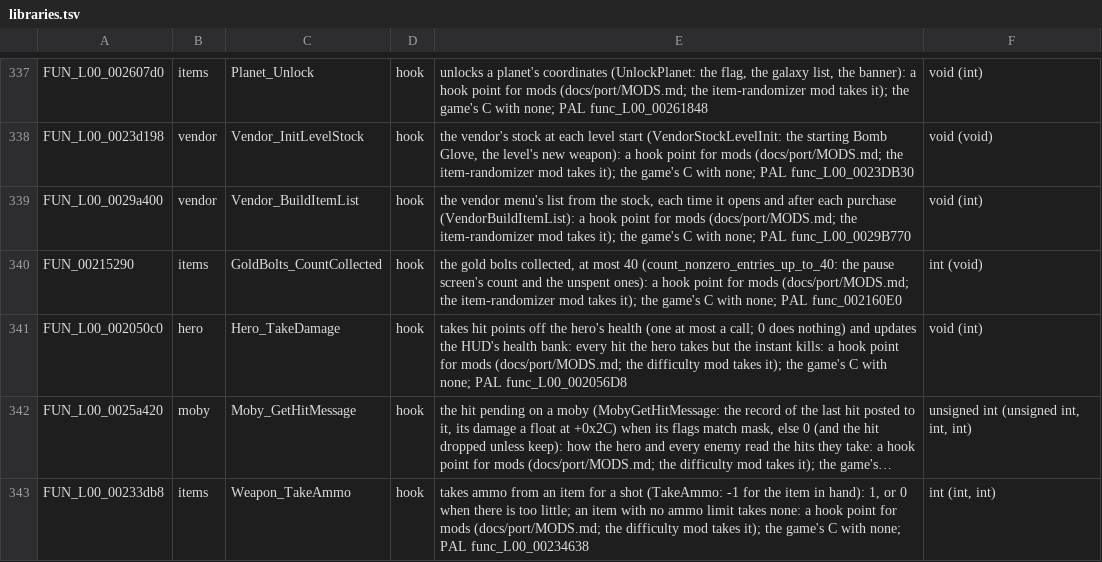
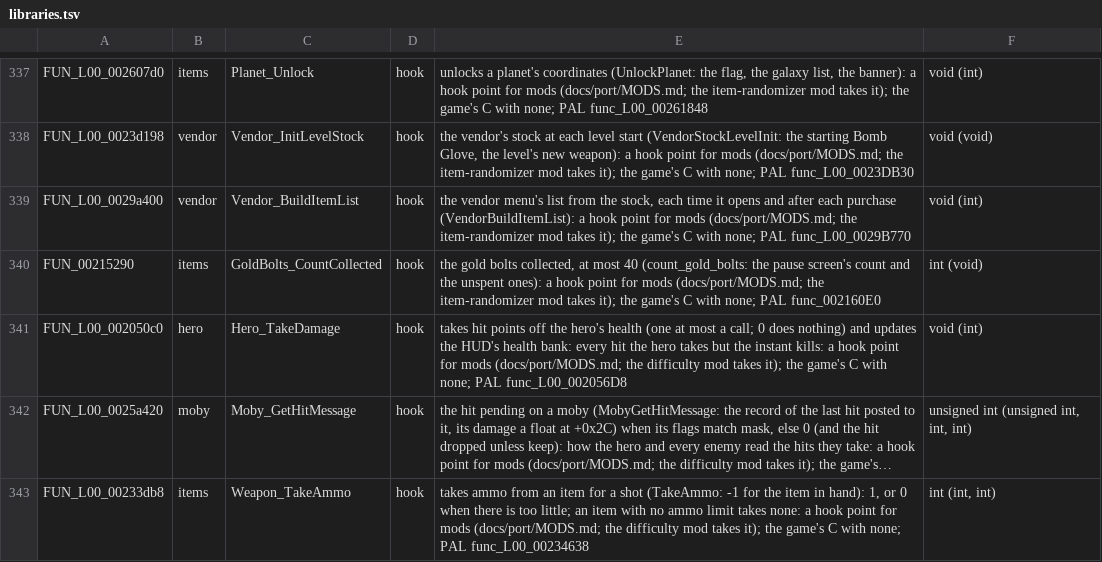
Before and after one commit to OpenRAC/OpenRAC, a TSV file: port/game/rac1-ntsc/libraries.tsv, drawn as a sheet; only a part is shown, gaps mark what is left out; long unchanged cells end in ….

Commit message:
fix(port/rac1-ntsc): follow Lombyte's boot function names
InitializeGlobalStateEntry (0x0022E188) is request_space_load now; the
shared host C reaches it through rac1_version.h. The gold bolt count's
note names count_gold_bolts.

```diff
--- a/port/game/rac1-ntsc/libraries.tsv
+++ b/port/game/rac1-ntsc/libraries.tsv
@@ -339,3 +339,3 @@ FUN_L00_0023d198	vendor	Vendor_InitLevelStock	hook	the vendor's stock at each le
 FUN_L00_0029a400	vendor	Vendor_BuildItemList	hook	the vendor menu's list from the stock, each time it opens and after each purchase (VendorBuildItemList): a hook point for mods (docs/port/MODS.md; the item-randomizer mod takes it); the game's C with none; PAL func_L00_0029B770	void (int)
-FUN_00215290	items	GoldBolts_CountCollected	hook	the gold bolts collected, at most 40 (count_nonzero_entries_up_to_40: the pause screen's count and the unspent ones): a hook point for mods (docs/port/MODS.md; the item-randomizer mod takes it); the game's C with none; PAL func_002160E0	int (void)
+FUN_00215290	items	GoldBolts_CountCollected	hook	the gold bolts collected, at most 40 (count_gold_bolts: the pause screen's count and the unspent ones): a hook point for mods (docs/port/MODS.md; the item-randomizer mod takes it); the game's C with none; PAL func_002160E0	int (void)
 FUN_L00_002050c0	hero	Hero_TakeDamage	hook	takes hit points off the hero's health (one at most a call; 0 does nothing) and updates the HUD's health bank: every hit the hero takes but the instant kills: a hook point for mods (docs/port/MODS.md; the difficulty mod takes it); the game's C with none; PAL func_L00_002056D8	void (int)
```
Also changed, not shown: 1 other file.
